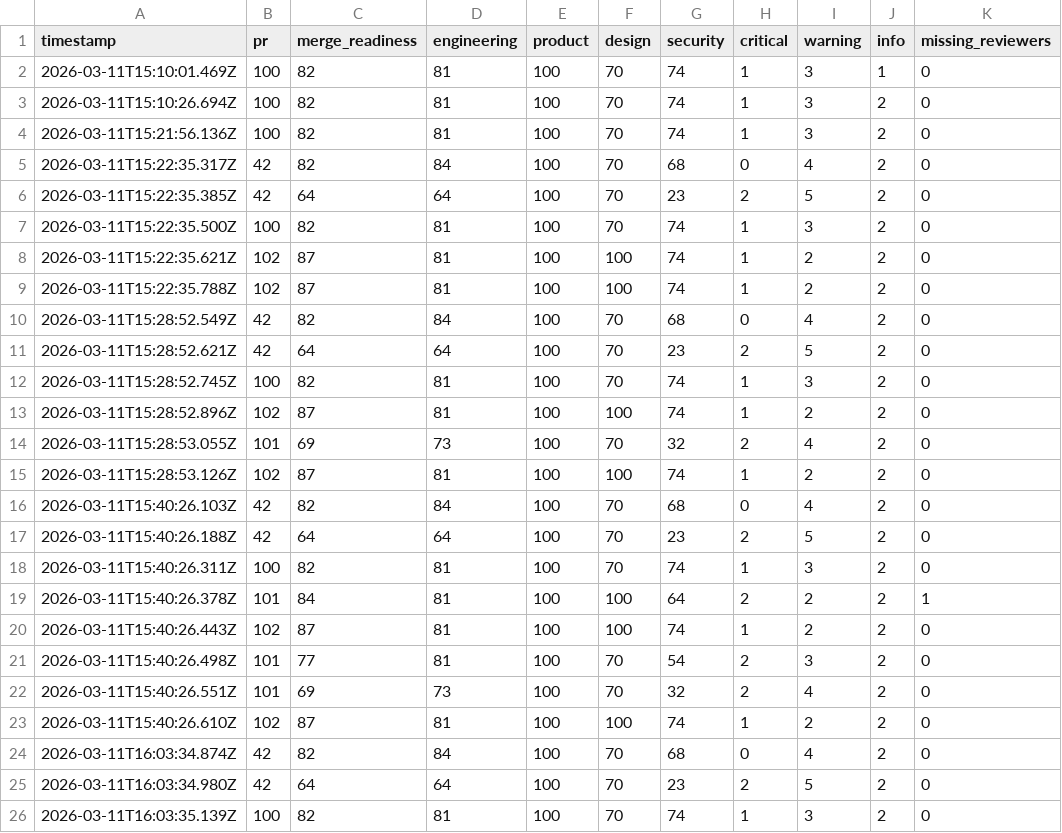
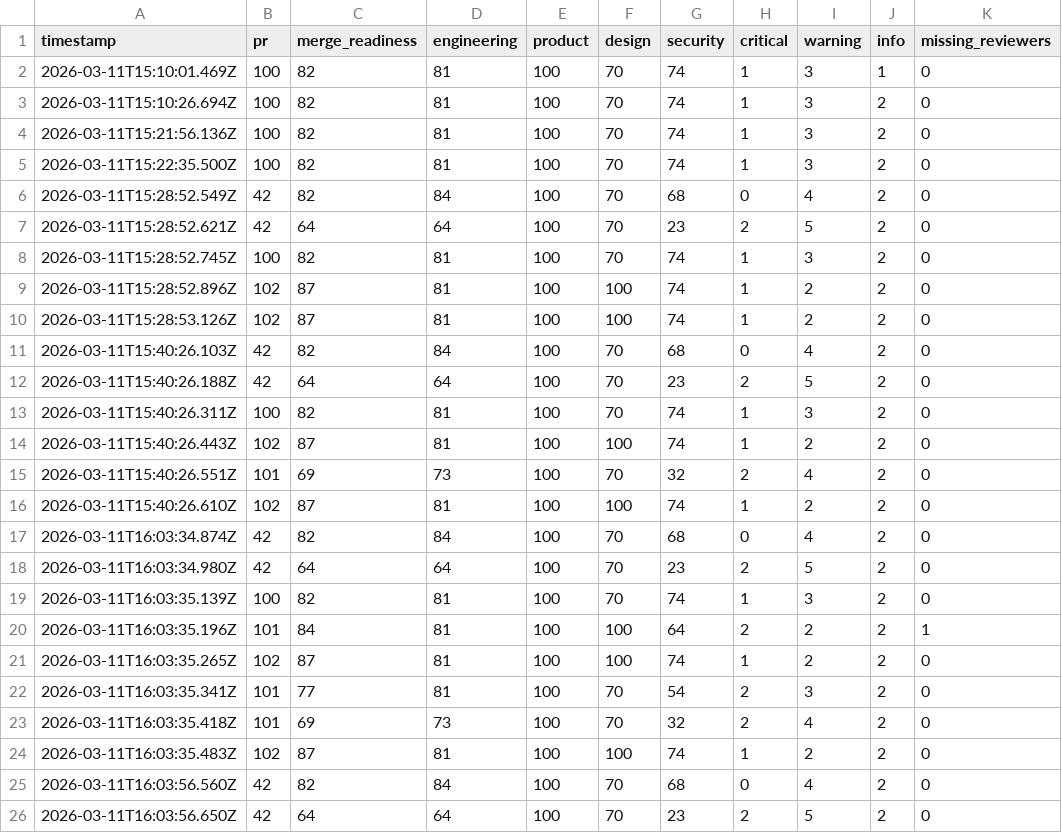
Before and after one commit to anup4khandelwal/autopilot-multi-agent-loop, a CSV file: docs/review-dashboard.csv, drawn as a sheet; only a part is shown; the shorter side is filled out with more unchanged rows; removed rows and columns are numbered as before the commit, all else as after; the diff covers the shown part only; the diff names each change by its address in the sheet, - before the commit and + after, or states it on an @@ line.

Commit message:
Complete v0.1.6 phase 2: confidence bands and reviewer load balancing

```diff
--- a/docs/review-dashboard.csv
+++ b/docs/review-dashboard.csv
-row 5: 2026-03-11T15:22:35.317Z | 42 | 82 | 84 | 100 | 70 | 68 | 0 | 4 | 2 | 0
-row 6: 2026-03-11T15:22:35.385Z | 42 | 64 | 64 | 100 | 70 | 23 | 2 | 5 | 2 | 0
-row 8: 2026-03-11T15:22:35.621Z | 102 | 87 | 81 | 100 | 100 | 74 | 1 | 2 | 2 | 0
-row 9: 2026-03-11T15:22:35.788Z | 102 | 87 | 81 | 100 | 100 | 74 | 1 | 2 | 2 | 0
-row 14: 2026-03-11T15:28:53.055Z | 101 | 69 | 73 | 100 | 70 | 32 | 2 | 4 | 2 | 0
-row 19: 2026-03-11T15:40:26.378Z | 101 | 84 | 81 | 100 | 100 | 64 | 2 | 2 | 2 | 1
-row 21: 2026-03-11T15:40:26.498Z | 101 | 77 | 81 | 100 | 70 | 54 | 2 | 3 | 2 | 0
```
Also changed, not shown: 8 added rows elsewhere in this file, 16 other files.
